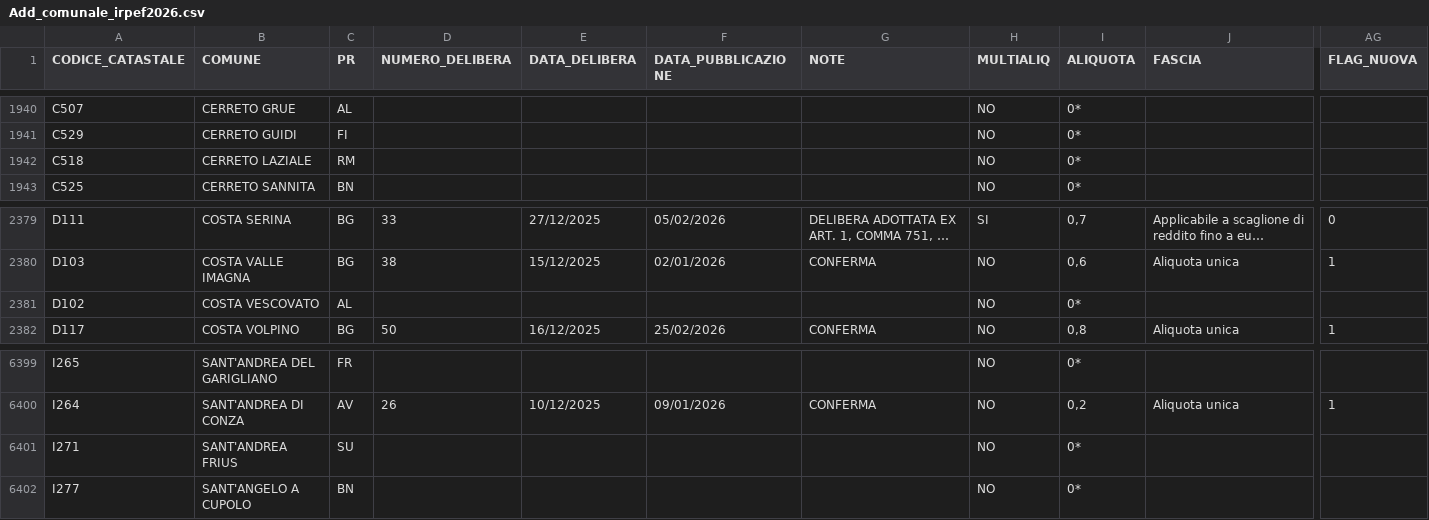
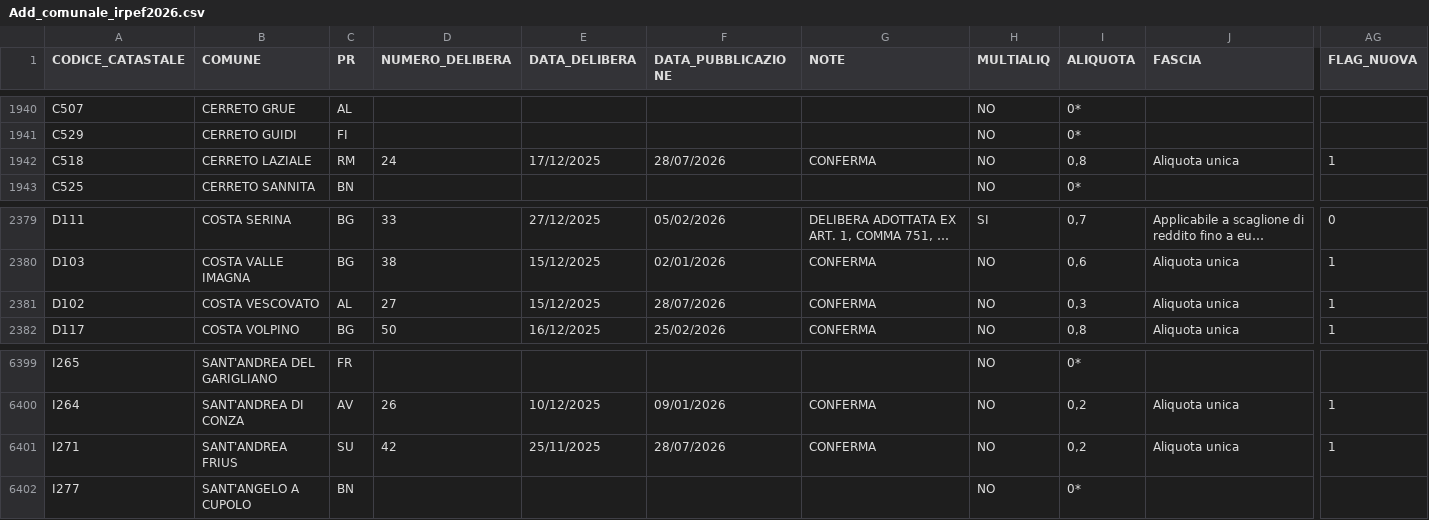
Before and after one commit to BernardoGiordano/stipendio.top, a CSV file: data/Add_comunale_irpef2026.csv, drawn as a sheet; only a part is shown, gaps mark what is left out; long unchanged cells end in …; the diff covers the shown part only; the diff names each change by its address in the sheet, - before the commit and + after, or states it on an @@ line.

```diff
--- a/data/Add_comunale_irpef2026.csv
+++ b/data/Add_comunale_irpef2026.csv
-D1942 (NUMERO_DELIBERA): (empty)
+D1942 (NUMERO_DELIBERA): 24
-E1942 (DATA_DELIBERA): (empty)
+E1942 (DATA_DELIBERA): 17/12/2025
-F1942 (DATA_PUBBLICAZIONE): (empty)
+F1942 (DATA_PUBBLICAZIONE): 28/07/2026
-G1942 (NOTE): (empty)
+G1942 (NOTE): CONFERMA
-I1942 (ALIQUOTA): 0*
+I1942 (ALIQUOTA): 0,8
-J1942 (FASCIA): (empty)
+J1942 (FASCIA): Aliquota unica
-AG1942 (FLAG_NUOVA): (empty)
+AG1942 (FLAG_NUOVA): 1
-D2381 (NUMERO_DELIBERA): (empty)
+D2381 (NUMERO_DELIBERA): 27
-E2381 (DATA_DELIBERA): (empty)
+E2381 (DATA_DELIBERA): 15/12/2025
-F2381 (DATA_PUBBLICAZIONE): (empty)
+F2381 (DATA_PUBBLICAZIONE): 28/07/2026
-G2381 (NOTE): (empty)
+G2381 (NOTE): CONFERMA
-I2381 (ALIQUOTA): 0*
+I2381 (ALIQUOTA): 0,3
-J2381 (FASCIA): (empty)
+J2381 (FASCIA): Aliquota unica
-AG2381 (FLAG_NUOVA): (empty)
+AG2381 (FLAG_NUOVA): 1
-D6401 (NUMERO_DELIBERA): (empty)
+D6401 (NUMERO_DELIBERA): 42
-E6401 (DATA_DELIBERA): (empty)
+E6401 (DATA_DELIBERA): 25/11/2025
-F6401 (DATA_PUBBLICAZIONE): (empty)
+F6401 (DATA_PUBBLICAZIONE): 28/07/2026
-G6401 (NOTE): (empty)
+G6401 (NOTE): CONFERMA
-I6401 (ALIQUOTA): 0*
+I6401 (ALIQUOTA): 0,2
-J6401 (FASCIA): (empty)
+J6401 (FASCIA): Aliquota unica
-AG6401 (FLAG_NUOVA): (empty)
+AG6401 (FLAG_NUOVA): 1
```
Also changed, not shown: 38 edited cells elsewhere in this file, 1 other file.
